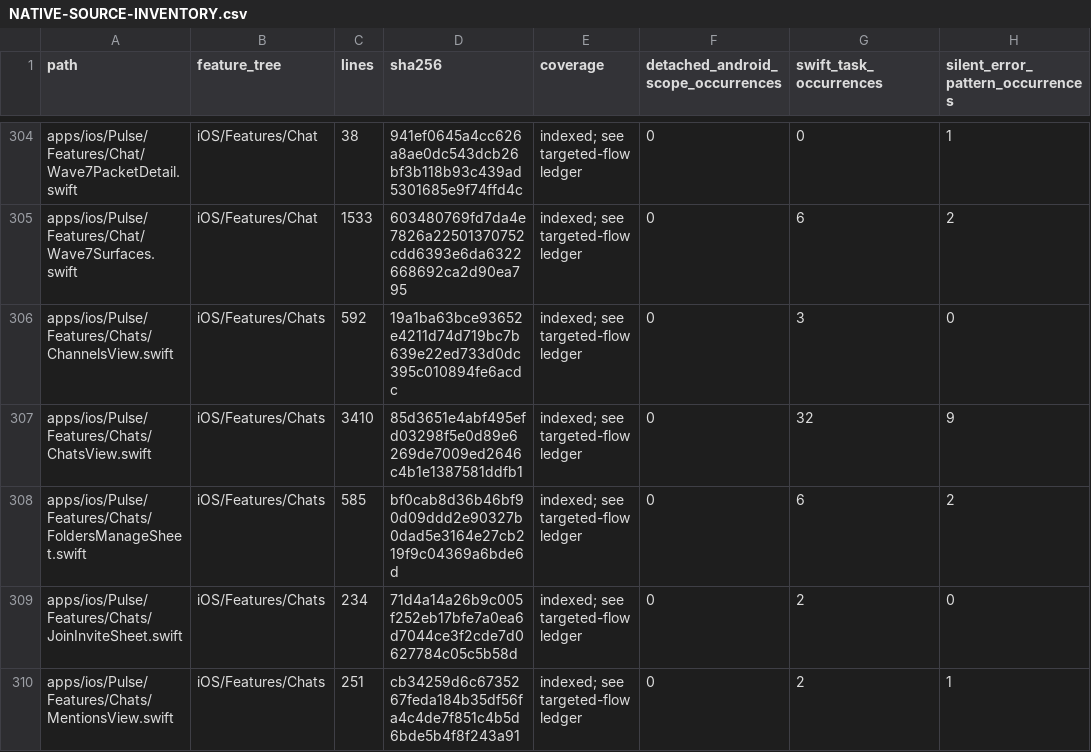
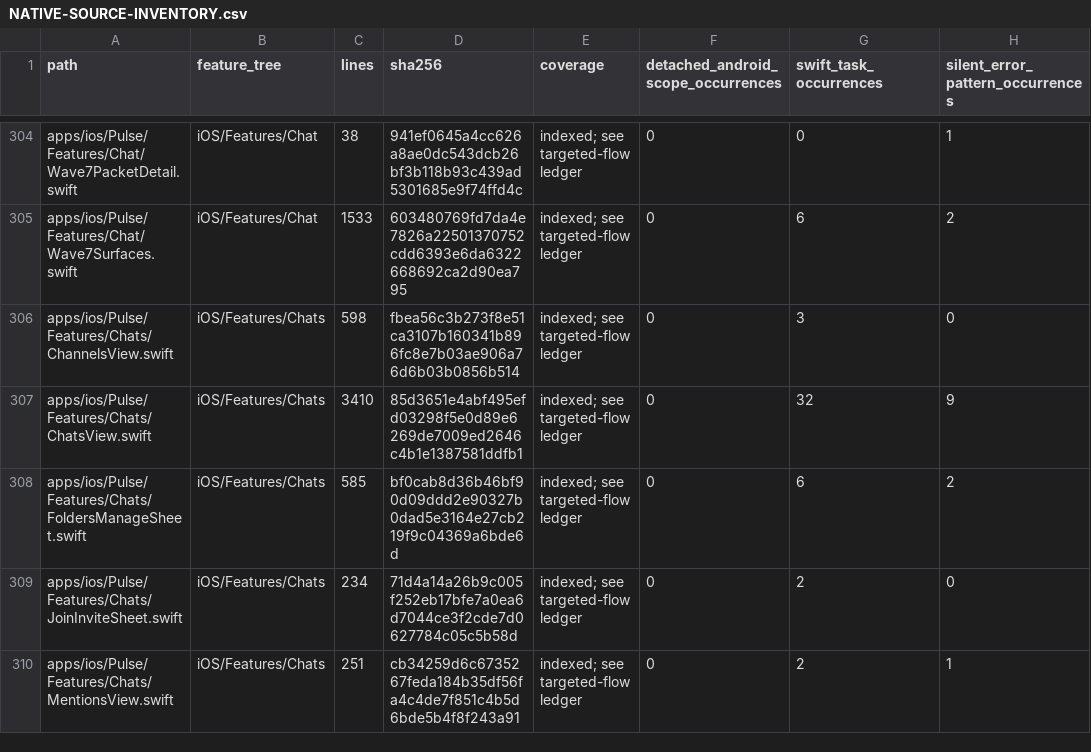
Before and after one commit to GrapseeAgency/the-mystrious-chat-app, a CSV file: docs/NATIVE-SOURCE-INVENTORY.csv, drawn as a sheet; only a part is shown, gaps mark what is left out; the diff covers the shown part only; the diff names each change by its address in the sheet, - before the commit and + after, or states it on an @@ line.

```diff
--- a/docs/NATIVE-SOURCE-INVENTORY.csv
+++ b/docs/NATIVE-SOURCE-INVENTORY.csv
-C306 (lines): 592
+C306 (lines): 598
-D306 (sha256): 19a1ba63bce93652e4211d74d719bc7b639e22ed733d0dc395c010894fe6acdc
+D306 (sha256): fbea56c3b273f8e51ca3107b160341b896fc8e7b03ae906a76d6b03b0856b514
```
Also changed, not shown: 23 edited cells elsewhere in this file, 23 other files.
